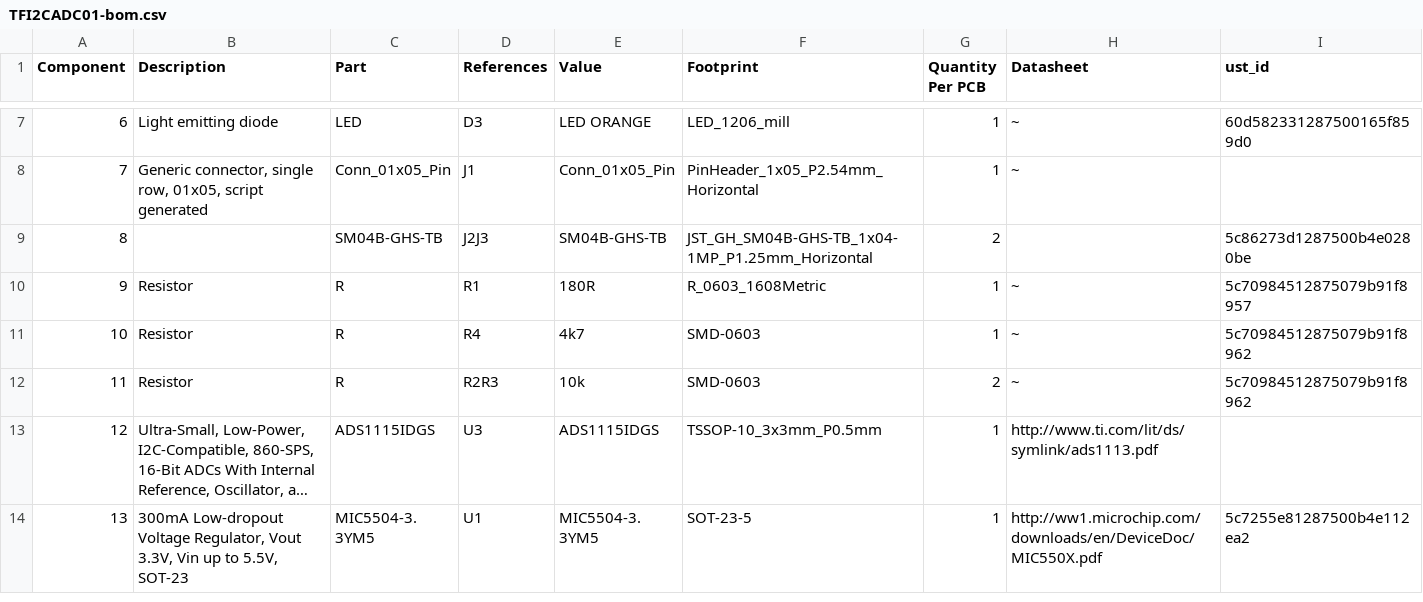
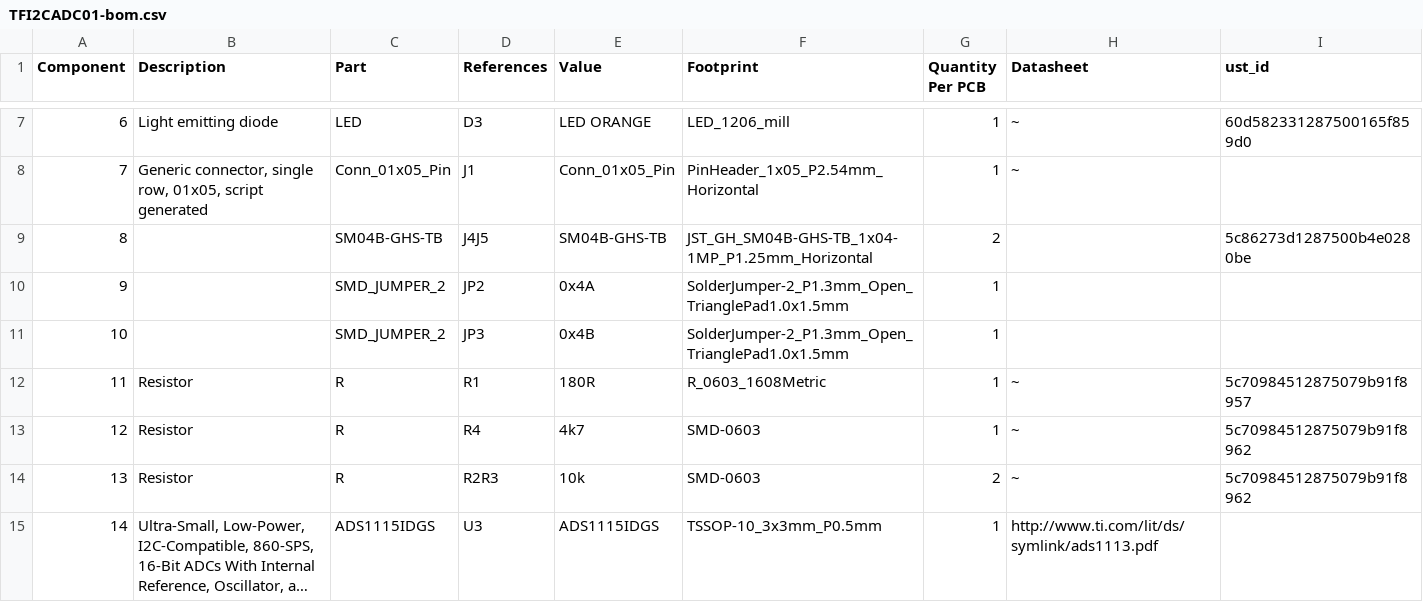
Before and after one commit to ThunderFly-aerospace/TFI2CADC01, a CSV file: hw/cam_profi/assembly/TFI2CADC01-bom.csv, drawn as a sheet; only a part is shown, gaps mark what is left out; the shorter side is filled out with more unchanged rows; long unchanged cells end in …; addresses are those after the commit; the diff names each change by its address in the sheet, - before the commit and + after, or states it on an @@ line.

```diff
--- a/hw/cam_profi/assembly/TFI2CADC01-bom.csv
+++ b/hw/cam_profi/assembly/TFI2CADC01-bom.csv
-D9 (References): J2J3
+D9 (References): J4J5
+row 10: 9 |  | SMD_JUMPER_2 | JP2 | 0x4A | SolderJumper-2_P1.3mm_Open_TrianglePad1.0x1.5mm | 1
+row 11: 10 |  | SMD_JUMPER_2 | JP3 | 0x4B | SolderJumper-2_P1.3mm_Open_TrianglePad1.0x1.5mm | 1
@@ column A (Component) renumbered from row 12 down @@
```
Also changed, not shown: hw/cam_profi/assembly/TFI2CADC01-bom_nogroup.csv, 23 other files.
